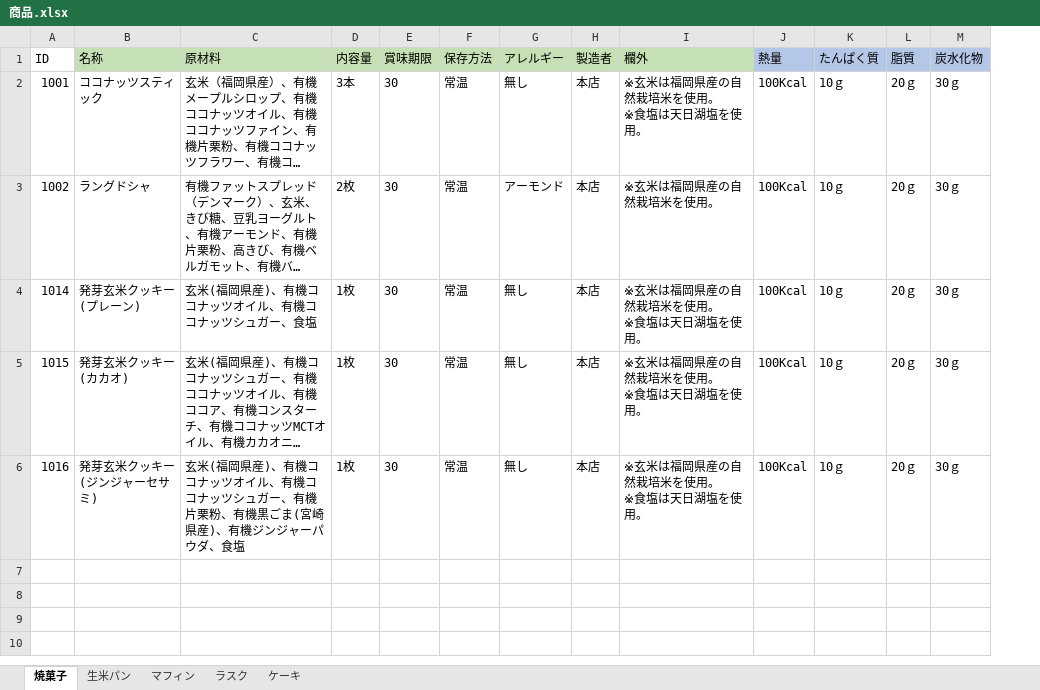
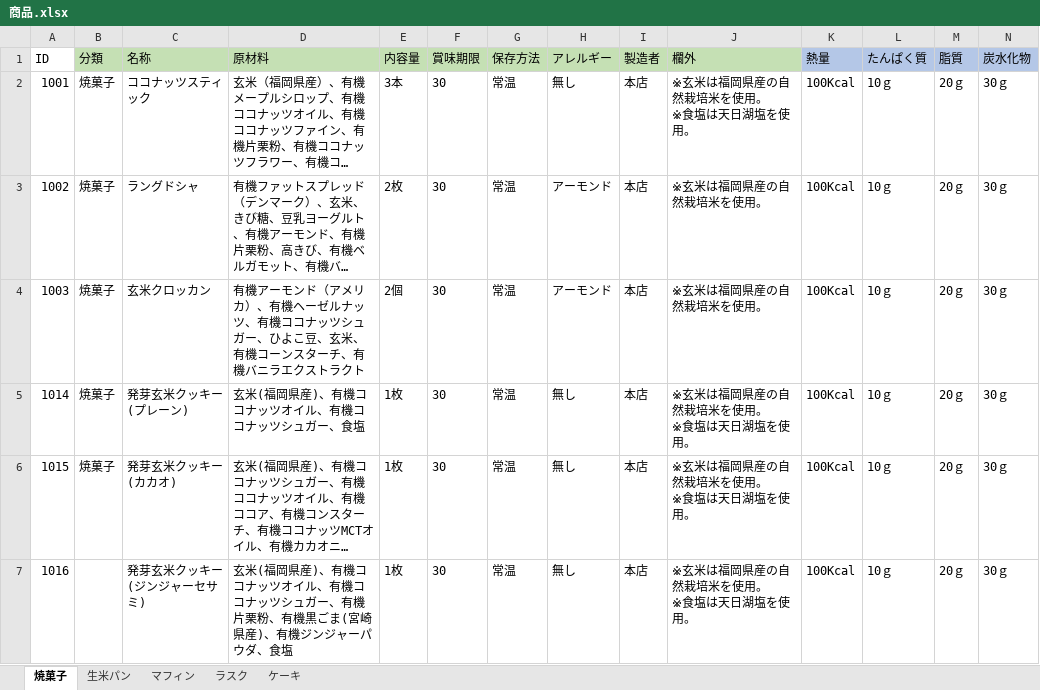
Before and after one commit to H-sakasegawa/PrintIngredientsList, an Excel workbook: PrintIngredientsList/bin/Debug/Database/商品.xlsx, sheet 焼菓子, drawn as a sheet; only a part is shown; long unchanged cells end in …; values as stored, in another font and other column widths than the file's, no borders; addresses are those after the commit; rows hold the shown columns only; the diff names each change by its address in the sheet, - before the commit and + after, or states it on an @@ line.

```diff
--- a/PrintIngredientsList/bin/Debug/Database/商品.xlsx (sheet 焼菓子)
+++ b/PrintIngredientsList/bin/Debug/Database/商品.xlsx (sheet 焼菓子)
+column B (分類), rows 2-3: 焼菓子 | 焼菓子; rows 5-6: 焼菓子 | 焼菓子
+row 4: 1003 | 焼菓子 | 玄米クロッカン | 有機アーモンド（アメリカ）、有機ヘーゼルナッツ、有機ココナッツシュガー、ひよこ豆、玄米、有機コーンスターチ、有機バニラエクストラクト | 2個 | 30 | 常温 | アーモンド | 本店 | ※玄米は福岡県産の自然栽培米を使用。 | 100Kcal | 10ｇ | 20ｇ | 30ｇ
```
Also changed, not shown: sheet ケーキ, sheet ラスク, sheet 生米パン, sheet マフィン, 1 other file.
